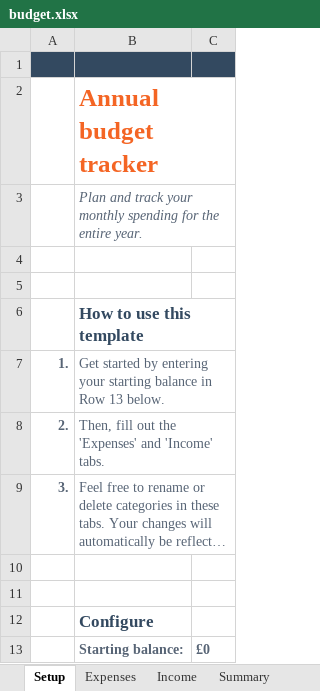
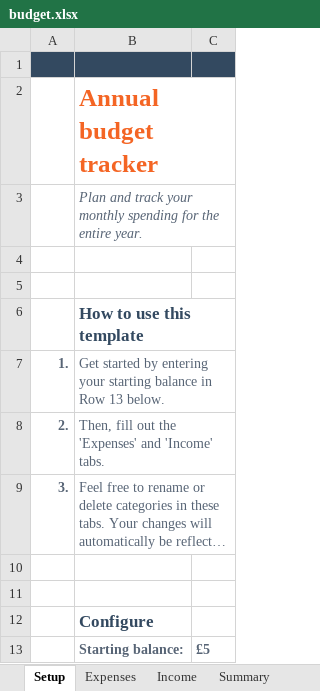
Before and after one commit to bayankhosi/BudgetApp, an Excel workbook: budget.xlsx, sheet Setup, drawn as a sheet; long unchanged cells end in …; values as stored, in another font and other column widths than the file's, no borders; the diff names each change by its address in the sheet, - before the commit and + after, or states it on an @@ line.

```diff
--- a/budget.xlsx (sheet Setup)
+++ b/budget.xlsx (sheet Setup)
-C13: £0
+C13: £5
```
Also changed, not shown: sheet Expenses, sheet Summary, sheet Income, formulas that keep their value, hidden cells, charts or pictures, 1 other file.
